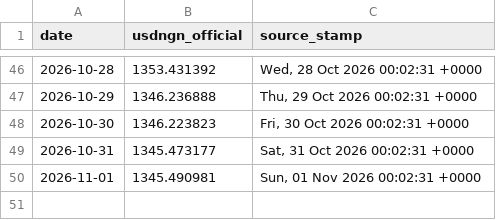
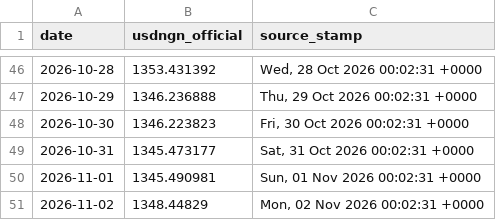
Before and after one commit to PrinceKay145/dangote-ipo-watch, a CSV file: data/fx.csv, drawn as a sheet; only a part is shown, gaps mark what is left out; the diff names each change by its address in the sheet, - before the commit and + after, or states it on an @@ line.

```diff
--- a/data/fx.csv
+++ b/data/fx.csv
+row 51: 2026-11-02 | 1348.44829 | Mon, 02 Nov 2026 00:02:31 +0000
```
Also changed, not shown: data/news_daily.csv, 3 other files.
